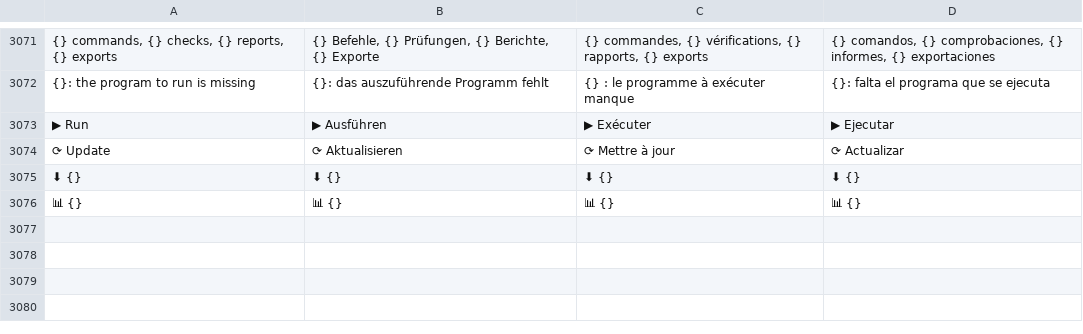
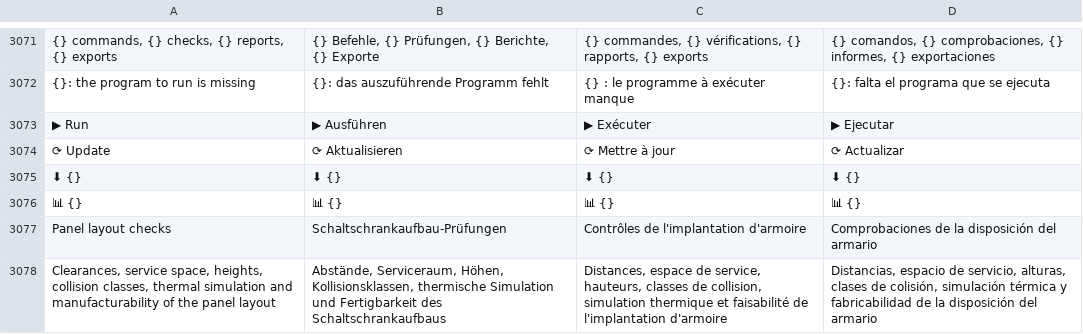
Before and after one commit to JukkaJor/OpenECraft, a TSV file: crates/openecraft-i18n/src/catalog/extra.tsv, drawn as a sheet; only a part is shown, gaps mark what is left out; the diff names each change by its address in the sheet, - before the commit and + after, or states it on an @@ line.

```diff
--- a/crates/openecraft-i18n/src/catalog/extra.tsv
+++ b/crates/openecraft-i18n/src/catalog/extra.tsv
+row 3077: Panel layout checks | Schaltschrankaufbau-Prüfungen | Contrôles de l'implantation d'armoire | Comprobaciones de la disposición del armario
+row 3078: Clearances, service space, heights, collision classes, thermal simulation and manufacturability of the panel layout | Abstände, Serviceraum, Höhen, Kollisionsklassen, thermische Simulation und Fertigbarkeit des Schaltschrankaufbaus | Distances, espace de service, hauteurs, classes de collision, simulation thermique et faisabilité de l'implantation d'armoire | Distancias, espacio de servicio, alturas, clases de colisión, simulación térmica y fabricabilidad de la disposición del armario
```
Also changed, not shown: 9 other files.
